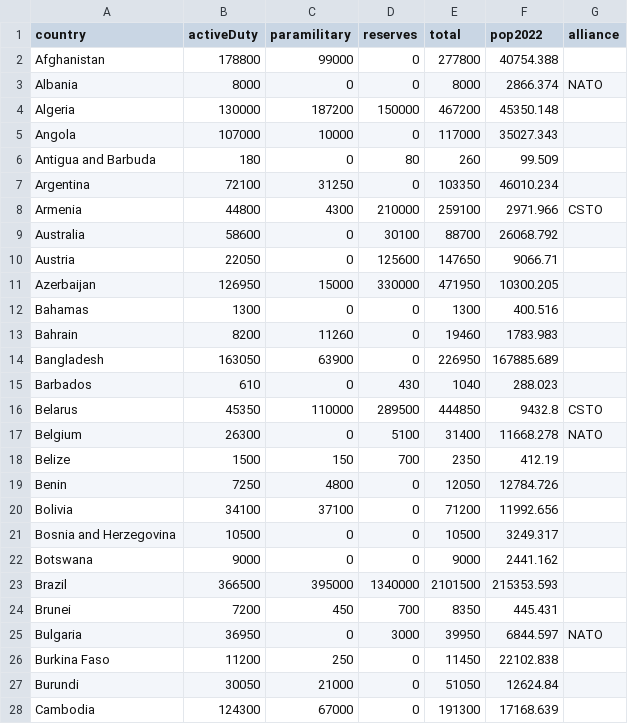
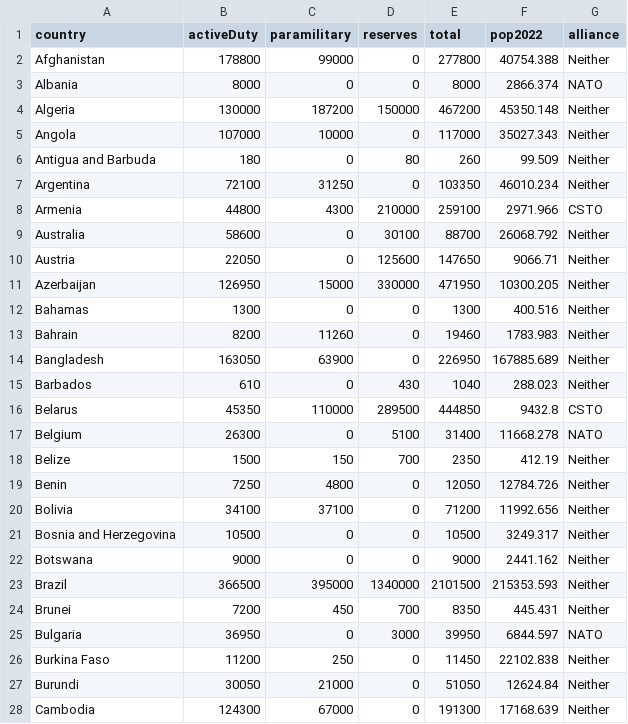
Before and after one commit to Jngg0093/DataVis2, a CSV file: Data Visualisation 2/Data/army-total-world.csv, drawn as a sheet; only a part is shown; the diff covers the shown part only.

Commit message:
Add files via upload

```diff
--- a/Data Visualisation 2/Data/army-total-world.csv
+++ b/Data Visualisation 2/Data/army-total-world.csv
@@ -1,28 +1,28 @@
 country,activeDuty,paramilitary,reserves,total,pop2022,alliance
-Afghanistan,178800,99000,0,277800,40754.388,
+Afghanistan,178800,99000,0,277800,40754.388,Neither
 Albania,8000,0,0,8000,2866.374,NATO
-Algeria,130000,187200,150000,467200,45350.148,
-Angola,107000,10000,0,117000,35027.343,
-Antigua and Barbuda,180,0,80,260,99.509,
-Argentina,72100,31250,0,103350,46010.234,
+Algeria,130000,187200,150000,467200,45350.148,Neither
+Angola,107000,10000,0,117000,35027.343,Neither
+Antigua and Barbuda,180,0,80,260,99.509,Neither
+Argentina,72100,31250,0,103350,46010.234,Neither
 Armenia,44800,4300,210000,259100,2971.966,CSTO
-Australia,58600,0,30100,88700,26068.792,
-Austria,22050,0,125600,147650,9066.71,
-Azerbaijan,126950,15000,330000,471950,10300.205,
-Bahamas,1300,0,0,1300,400.516,
-Bahrain,8200,11260,0,19460,1783.983,
-Bangladesh,163050,63900,0,226950,167885.689,
-Barbados,610,0,430,1040,288.023,
+Australia,58600,0,30100,88700,26068.792,Neither
+Austria,22050,0,125600,147650,9066.71,Neither
+Azerbaijan,126950,15000,330000,471950,10300.205,Neither
+Bahamas,1300,0,0,1300,400.516,Neither
+Bahrain,8200,11260,0,19460,1783.983,Neither
+Bangladesh,163050,63900,0,226950,167885.689,Neither
+Barbados,610,0,430,1040,288.023,Neither
 Belarus,45350,110000,289500,444850,9432.8,CSTO
 Belgium,26300,0,5100,31400,11668.278,NATO
-Belize,1500,150,700,2350,412.19,
-Benin,7250,4800,0,12050,12784.726,
-Bolivia,34100,37100,0,71200,11992.656,
-Bosnia and Herzegovina,10500,0,0,10500,3249.317,
-Botswana,9000,0,0,9000,2441.162,
-Brazil,366500,395000,1340000,2101500,215353.593,
-Brunei,7200,450,700,8350,445.431,
+Belize,1500,150,700,2350,412.19,Neither
+Benin,7250,4800,0,12050,12784.726,Neither
+Bolivia,34100,37100,0,71200,11992.656,Neither
+Bosnia and Herzegovina,10500,0,0,10500,3249.317,Neither
+Botswana,9000,0,0,9000,2441.162,Neither
+Brazil,366500,395000,1340000,2101500,215353.593,Neither
+Brunei,7200,450,700,8350,445.431,Neither
 Bulgaria,36950,0,3000,39950,6844.597,NATO
-Burkina Faso,11200,250,0,11450,22102.838,
-Burundi,30050,21000,0,51050,12624.84,
-Cambodia,124300,67000,0,191300,17168.639,
+Burkina Faso,11200,250,0,11450,22102.838,Neither
+Burundi,30050,21000,0,51050,12624.84,Neither
+Cambodia,124300,67000,0,191300,17168.639,Neither
```
Also changed, not shown: 109 edited cells elsewhere in this file.
